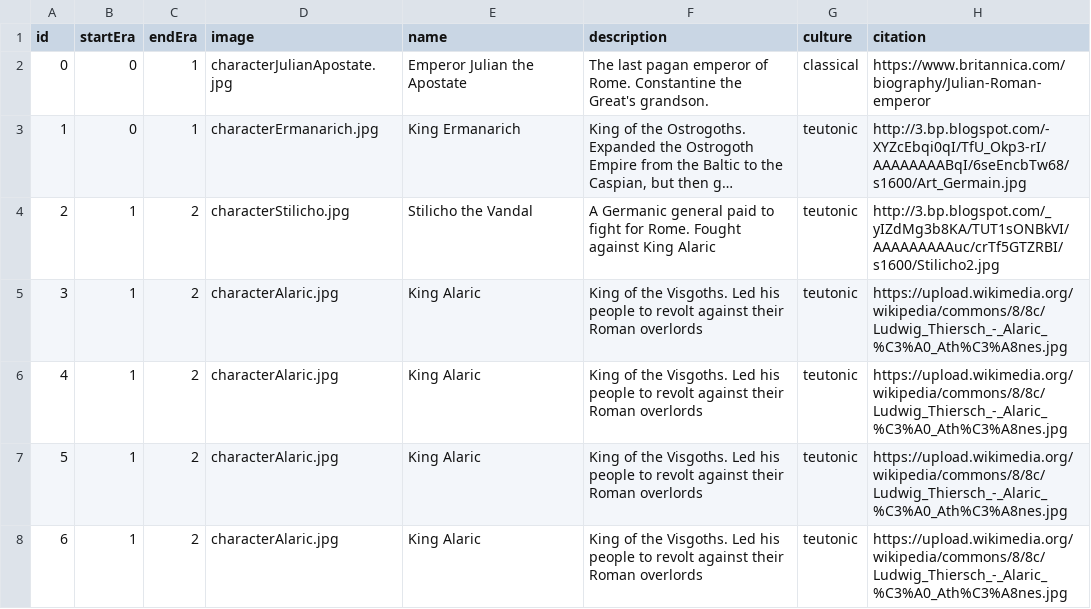
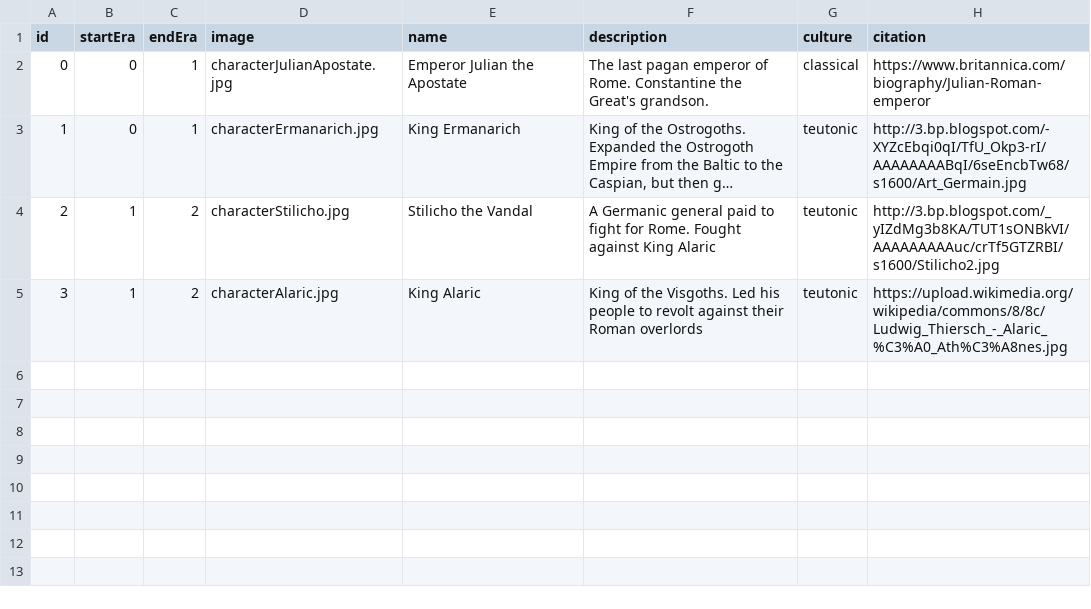
Before and after one commit to ajkramer12/ajkramer12.github.io, a TSV file: nations/data/characterTable.tsv, drawn as a sheet; long unchanged cells end in ….

```diff
--- a/nations/data/characterTable.tsv
+++ b/nations/data/characterTable.tsv
@@ -5,4 +5 @@ id	startEra	endEra	image	name	description	culture	citation
 3	1	2	characterAlaric.jpg	King Alaric	King of the Visgoths. Led his people to revolt against their Roman overlords	teutonic	https://upload.wikimedia.org/wikipedia/commons/8/8c/Ludwig_Thiersch_-_Alaric_%C3%A0_Ath%C3%A8nes.jpg
-4	1	2	characterAlaric.jpg	King Alaric	King of the Visgoths. Led his people to revolt against their Roman overlords	teutonic	https://upload.wikimedia.org/wikipedia/commons/8/8c/Ludwig_Thiersch_-_Alaric_%C3%A0_Ath%C3%A8nes.jpg
-5	1	2	characterAlaric.jpg	King Alaric	King of the Visgoths. Led his people to revolt against their Roman overlords	teutonic	https://upload.wikimedia.org/wikipedia/commons/8/8c/Ludwig_Thiersch_-_Alaric_%C3%A0_Ath%C3%A8nes.jpg
-6	1	2	characterAlaric.jpg	King Alaric	King of the Visgoths. Led his people to revolt against their Roman overlords	teutonic	https://upload.wikimedia.org/wikipedia/commons/8/8c/Ludwig_Thiersch_-_Alaric_%C3%A0_Ath%C3%A8nes.jpg
```
Also changed, not shown: 1 other file.
